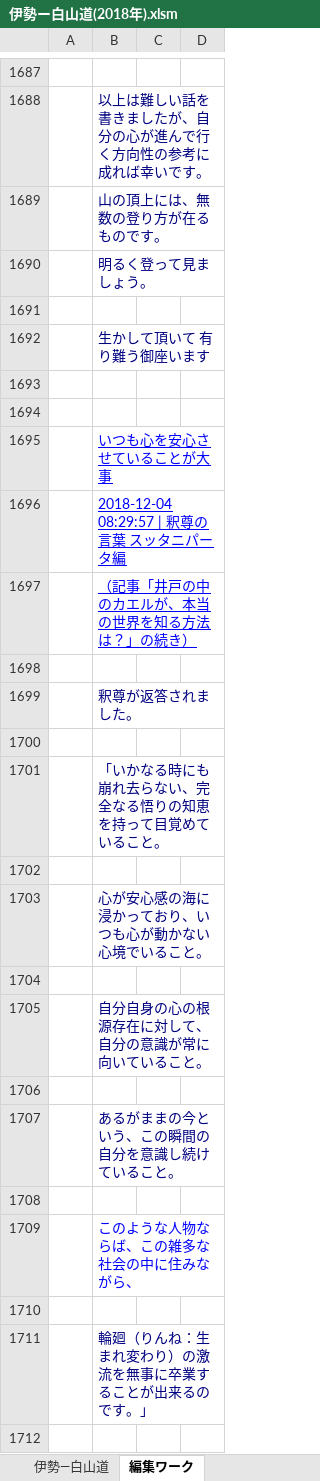
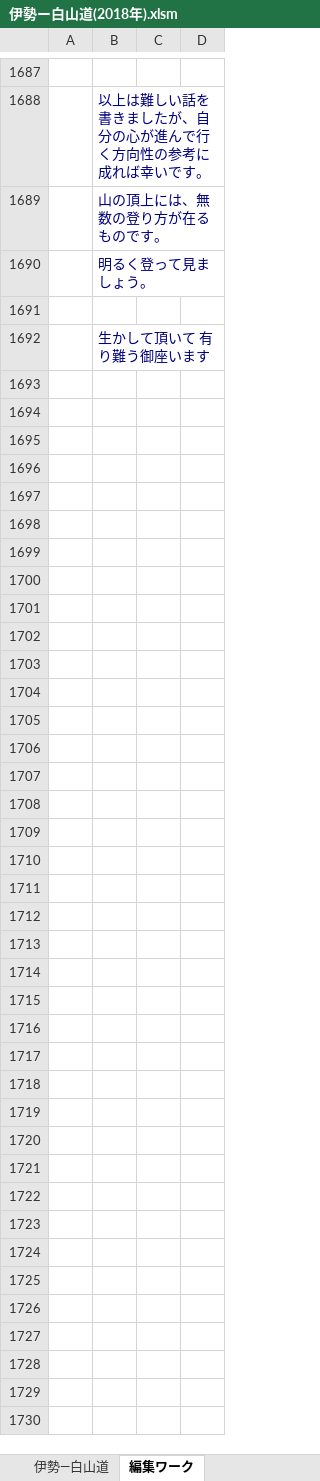
Before and after one commit to roshihie/-, an Excel workbook: 伊勢ー白山道(2018年).xlsm, sheet 編集ワーク, drawn as a sheet; only a part is shown, gaps mark what is left out; values as stored, in another font and other column widths than the file's, no borders; charts and pictures not drawn; the diff covers the shown part only; the diff names each change by its address in the sheet, - before the commit and + after, or states it on an @@ line.

```diff
--- a/伊勢ー白山道(2018年).xlsm (sheet 編集ワーク)
+++ b/伊勢ー白山道(2018年).xlsm (sheet 編集ワーク)
-row 1693: (empty)
-row 1694: (empty)
-row 1695:  | いつも心を安心させていることが大事
-row 1696:  | 2018-12-04 08:29:57 | 釈尊の言葉 スッタニパータ編
-row 1697:  | （記事「井戸の中のカエルが、本当の世界を知る方法は？」の続き）
-row 1698: (empty)
-row 1699:  | 釈尊が返答されました。
-row 1700: (empty)
-row 1701:  | 「いかなる時にも崩れ去らない、完全なる悟りの知恵を持って目覚めていること。
-row 1702: (empty)
-row 1703:  | 心が安心感の海に浸かっており、いつも心が動かない心境でいること。
-row 1704: (empty)
-row 1705:  | 自分自身の心の根源存在に対して、自分の意識が常に向いていること。
-row 1706: (empty)
-row 1707:  | あるがままの今という、この瞬間の自分を意識し続けていること。
-row 1708: (empty)
-row 1709:  | このような人物ならば、この雑多な社会の中に住みながら、
-row 1710: (empty)
-row 1711:  | 輪廻（りんね：生まれ変わり）の激流を無事に卒業することが出来るのです。」
-row 1712: (empty)
```
Also changed, not shown: 48 removed rows elsewhere in this sheet, sheet 伊勢―白山道, charts or pictures, 伊勢ー白山道(2013年).xlsm, 伊勢ー白山道(2014年).xlsm, 4 other files.
